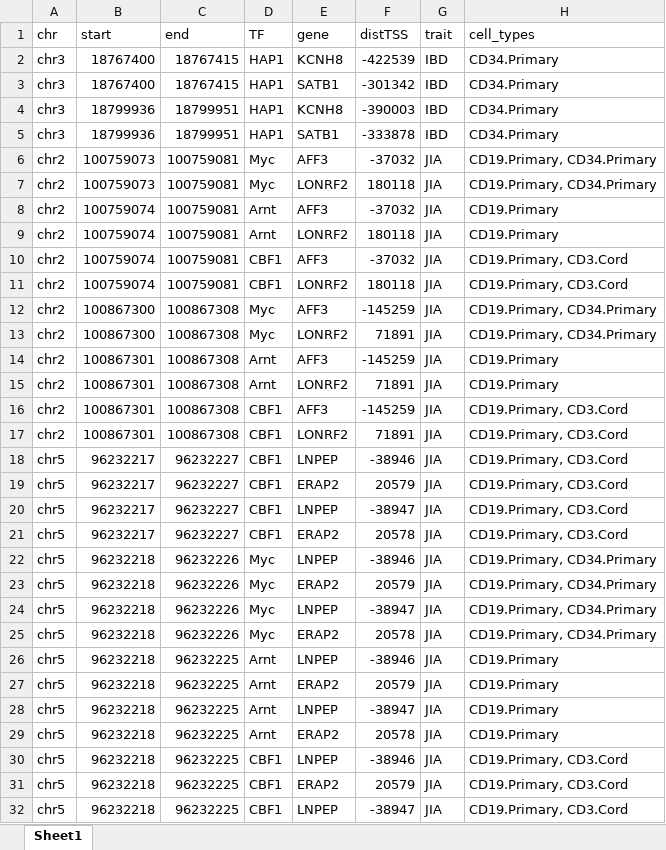
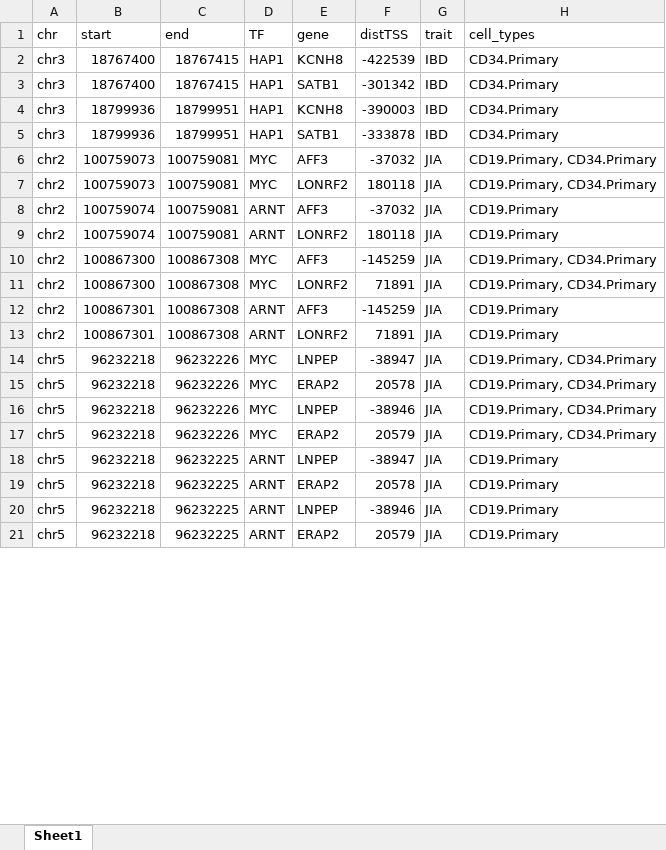
Before and after one commit to shooshtarilab/AID-TF, an Excel workbook: Files/tables/gene_tf_table.xlsx, sheet Sheet1, drawn as a sheet; only a part is shown; values as stored, in another font and other column widths than the file's, no borders; removed rows and columns are numbered as before the commit, all else as after; the diff covers the shown part only; the diff names each change by its address in the sheet, - before the commit and + after, or states it on an @@ line.

```diff
--- a/Files/tables/gene_tf_table.xlsx (sheet Sheet1)
+++ b/Files/tables/gene_tf_table.xlsx (sheet Sheet1)
-D6:D7 (TF): Myc
+D6:D7 (TF): MYC
-D8:D9 (TF): Arnt
+D8:D9 (TF): ARNT
-row 10: chr2 | 100759074 | 100759081 | CBF1 | AFF3 | -37032 | JIA | CD19.Primary, CD3.Cord
-row 11: chr2 | 100759074 | 100759081 | CBF1 | LONRF2 | 180118 | JIA | CD19.Primary, CD3.Cord
-D10:D11 (TF): Myc
+D10:D11 (TF): MYC
-D12:D13 (TF): Arnt
+D12:D13 (TF): ARNT
-row 16: chr2 | 100867301 | 100867308 | CBF1 | AFF3 | -145259 | JIA | CD19.Primary, CD3.Cord
-row 17: chr2 | 100867301 | 100867308 | CBF1 | LONRF2 | 71891 | JIA | CD19.Primary, CD3.Cord
-row 18: chr5 | 96232217 | 96232227 | CBF1 | LNPEP | -38946 | JIA | CD19.Primary, CD3.Cord
-row 19: chr5 | 96232217 | 96232227 | CBF1 | ERAP2 | 20579 | JIA | CD19.Primary, CD3.Cord
-row 20: chr5 | 96232217 | 96232227 | CBF1 | LNPEP | -38947 | JIA | CD19.Primary, CD3.Cord
-row 21: chr5 | 96232217 | 96232227 | CBF1 | ERAP2 | 20578 | JIA | CD19.Primary, CD3.Cord
-row 22: chr5 | 96232218 | 96232226 | Myc | LNPEP | -38946 | JIA | CD19.Primary, CD34.Primary
-row 23: chr5 | 96232218 | 96232226 | Myc | ERAP2 | 20579 | JIA | CD19.Primary, CD34.Primary
-D14:D15 (TF): Myc
+D14:D15 (TF): MYC
-C16:C17 (end): 96232225
+C16:C17 (end): 96232226
-D16:D17 (TF): Arnt
+D16:D17 (TF): MYC
-H16:H17 (cell_types): CD19.Primary
+H16:H17 (cell_types): CD19.Primary, CD34.Primary
-D18:D19 (TF): Arnt
+D18:D19 (TF): ARNT
-D20:D21 (TF): CBF1
+D20:D21 (TF): ARNT
-H20:H21 (cell_types): CD19.Primary, CD3.Cord
+H20:H21 (cell_types): CD19.Primary
-row 32: chr5 | 96232218 | 96232225 | CBF1 | LNPEP | -38947 | JIA | CD19.Primary, CD3.Cord
```
Also changed, not shown: 13 added rows, 88 removed rows and 113 edited cells elsewhere in this sheet, Files/tables/pathway_table.xlsx, 1 other file.
